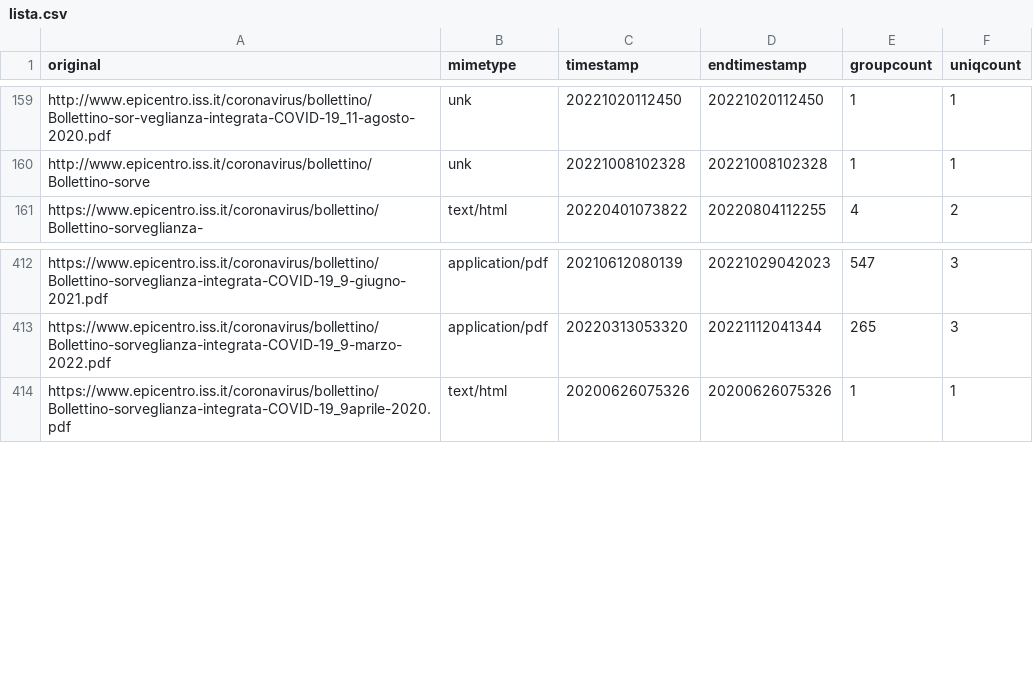
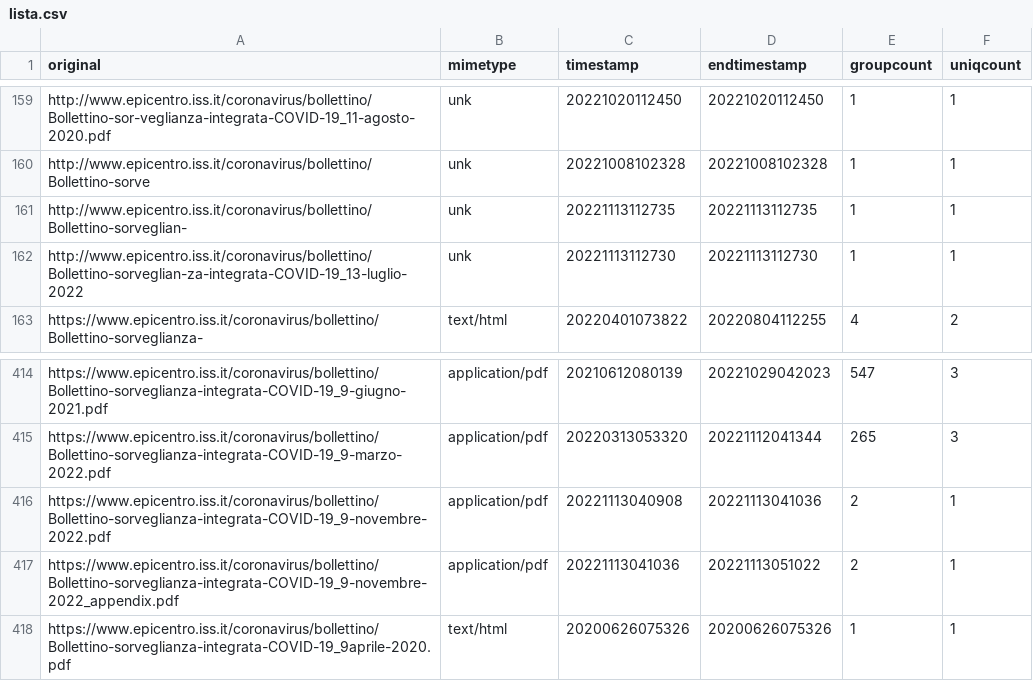
Before and after one commit to pcmasuzzo/datiBeneComuneMonitoraggio, a CSV file: catalogo/sorveglianzaIntegrata/script/processing/lista.csv, drawn as a sheet; only a part is shown, gaps mark what is left out; the diff names each change by its address in the sheet, - before the commit and + after, or states it on an @@ line.

```diff
--- a/catalogo/sorveglianzaIntegrata/script/processing/lista.csv
+++ b/catalogo/sorveglianzaIntegrata/script/processing/lista.csv
+row 161: http://www.epicentro.iss.it/coronavirus/bollettino/Bollettino-sorveglian- | unk | 20221113112735 | 20221113112735 | 1 | 1
+row 162: http://www.epicentro.iss.it/coronavirus/bollettino/Bollettino-sorveglian-za-integrata-COVID-19_13-luglio-2022 | unk | 20221113112730 | 20221113112730 | 1 | 1
+row 416: https://www.epicentro.iss.it/coronavirus/bollettino/Bollettino-sorveglianza-integrata-COVID-19_9-novembre-2022.pdf | application/pdf | 20221113040908 | 20221113041036 | 2 | 1
+row 417: https://www.epicentro.iss.it/coronavirus/bollettino/Bollettino-sorveglianza-integrata-COVID-19_9-novembre-2022_appendix.pdf | application/pdf | 20221113041036 | 20221113051022 | 2 | 1
```
Also changed, not shown: catalogo/sorveglianzaIntegrata/output/sorveglianzaIntegrata.csv, 1 other file.
